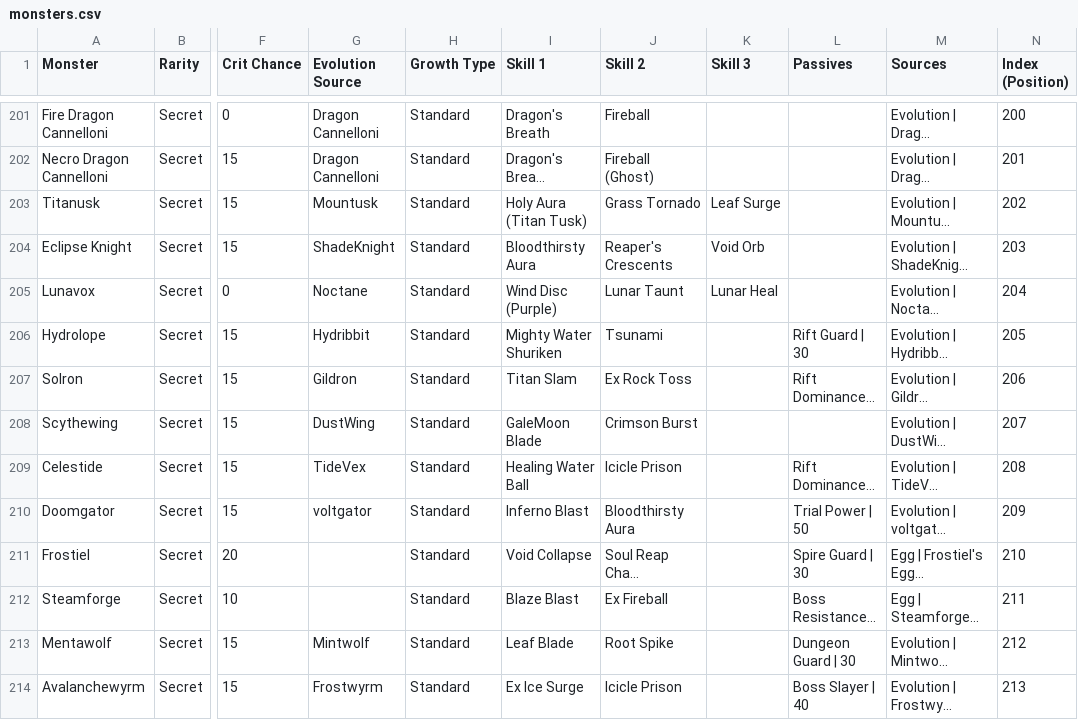
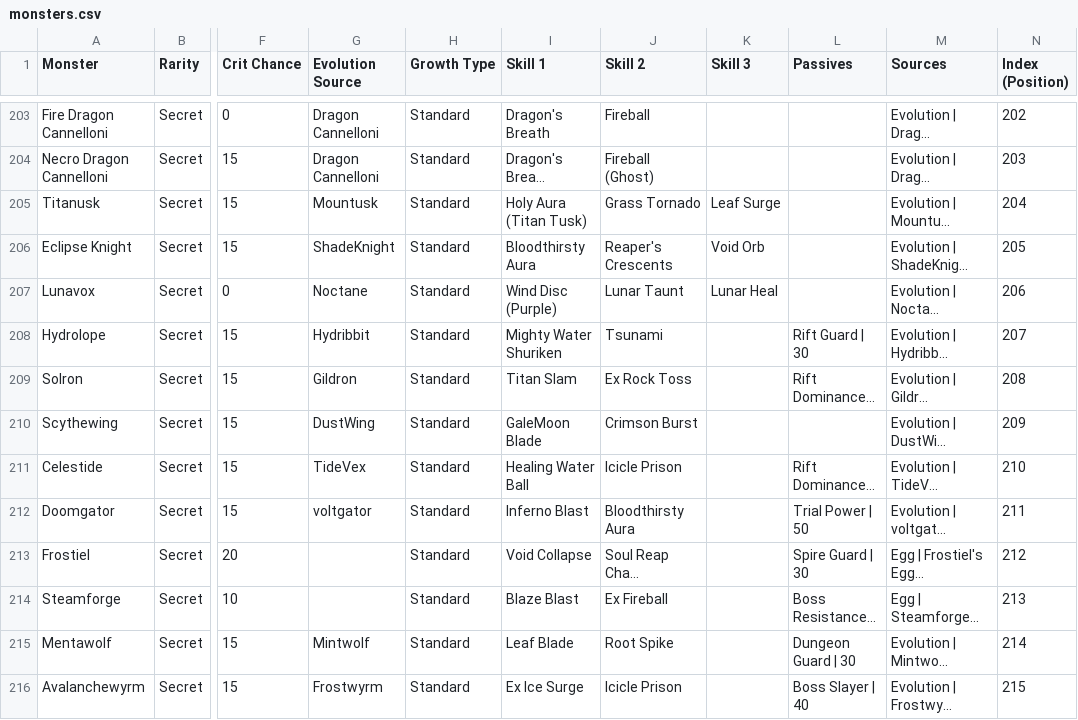
Before and after one commit to jjeastside/catch-a-monster-labs, a CSV file: app/data-source/monsters.csv, drawn as a sheet; only a part is shown, gaps mark what is left out; long unchanged cells end in …; addresses are those after the commit; the diff covers the shown part only; the diff names each change by its address in the sheet, - before the commit and + after, or states it on an @@ line.

```diff
--- a/app/data-source/monsters.csv
+++ b/app/data-source/monsters.csv
-N203 (Index (Position)): 200
+N203 (Index (Position)): 202
-N204 (Index (Position)): 201
+N204 (Index (Position)): 203
-N205 (Index (Position)): 202
+N205 (Index (Position)): 204
-N206 (Index (Position)): 203
+N206 (Index (Position)): 205
-N207 (Index (Position)): 204
+N207 (Index (Position)): 206
-N208 (Index (Position)): 205
+N208 (Index (Position)): 207
-N209 (Index (Position)): 206
+N209 (Index (Position)): 208
-N210 (Index (Position)): 207
+N210 (Index (Position)): 209
-N211 (Index (Position)): 208
+N211 (Index (Position)): 210
-N212 (Index (Position)): 209
+N212 (Index (Position)): 211
-N213 (Index (Position)): 210
+N213 (Index (Position)): 212
-N214 (Index (Position)): 211
+N214 (Index (Position)): 213
-N215 (Index (Position)): 212
+N215 (Index (Position)): 214
-N216 (Index (Position)): 213
+N216 (Index (Position)): 215
```
Also changed, not shown: 2 added rows and 74 edited cells elsewhere in this file, 3 other files.
